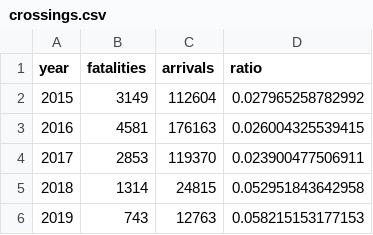
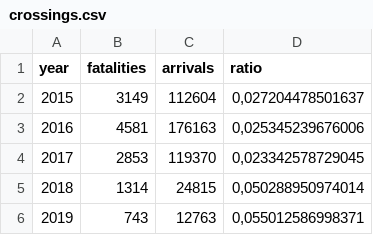
Before and after one commit to idaflik/data, a CSV file: crossings.csv, drawn as a sheet.

Commit message:
Add files via upload

```diff
--- a/crossings.csv
+++ b/crossings.csv
@@ -1,6 +1,6 @@
 year,fatalities,arrivals,ratio
-2015,3149,112604,"0.027965258782992"
-2016,4581,176163,"0.026004325539415"
-2017,2853,119370,"0.023900477506911"
-2018,1314,24815,"0.052951843642958"
-2019,743,12763,"0.058215153177153"
+2015,3149,112604,"0,027204478501637"
+2016,4581,176163,"0,025345239676006"
+2017,2853,119370,"0,023342578729045"
+2018,1314,24815,"0,050288950974014"
+2019,743,12763,"0,055012586998371"
```
